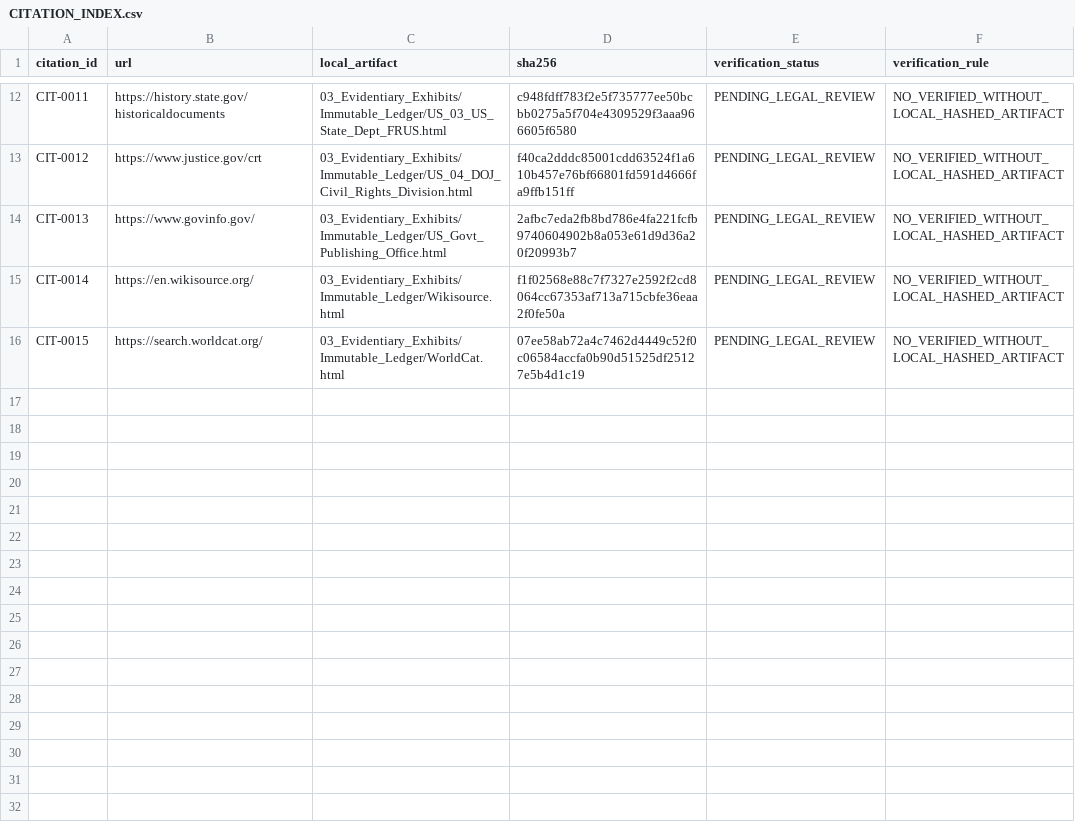
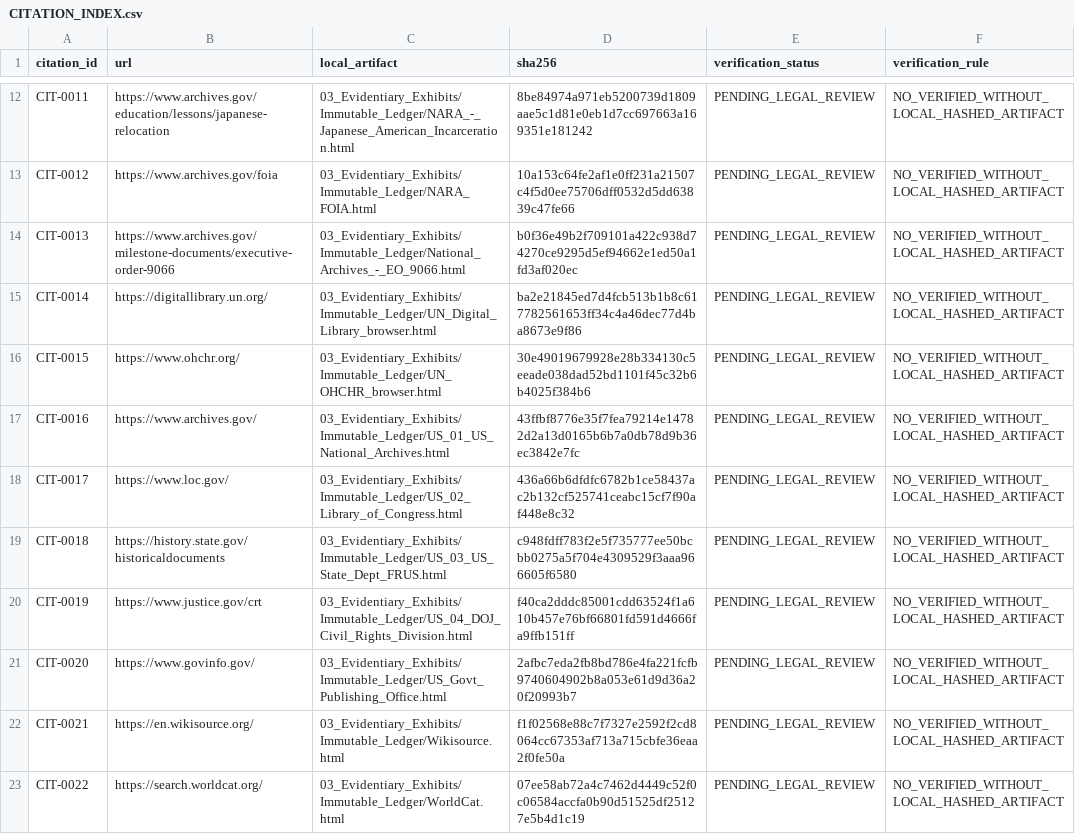
Before and after one commit to GlobalRestitutionAlliance/turtle-island-us-ja-japanese-american-internees-master-litigation, a CSV file: 03_Evidentiary_Exhibits/CITATION_INDEX.csv, drawn as a sheet; only a part is shown, gaps mark what is left out; the diff covers the shown part only; the diff names each change by its address in the sheet, - before the commit and + after, or states it on an @@ line.

Commit message:
Pilot browser-fallback: capture, ingest, rebuild citations/manifests

```diff
--- a/03_Evidentiary_Exhibits/CITATION_INDEX.csv
+++ b/03_Evidentiary_Exhibits/CITATION_INDEX.csv
-B12 (url): https://history.state.gov/historicaldocuments
+B12 (url): https://www.archives.gov/education/lessons/japanese-relocation
-C12 (local_artifact): 03_Evidentiary_Exhibits/Immutable_Ledger/US_03_US_State_Dept_FRUS.html
+C12 (local_artifact): 03_Evidentiary_Exhibits/Immutable_Ledger/NARA_-_Japanese_American_Incarceration.html
-D12 (sha256): c948fdff783f2e5f735777ee50bcbb0275a5f704e4309529f3aaa966605f6580
+D12 (sha256): 8be84974a971eb5200739d1809aae5c1d81e0eb1d7cc697663a169351e181242
-B13 (url): https://www.justice.gov/crt
+B13 (url): https://www.archives.gov/foia
-C13 (local_artifact): 03_Evidentiary_Exhibits/Immutable_Ledger/US_04_DOJ_Civil_Rights_Division.html
+C13 (local_artifact): 03_Evidentiary_Exhibits/Immutable_Ledger/NARA_FOIA.html
-D13 (sha256): f40ca2dddc85001cdd63524f1a610b457e76bf66801fd591d4666fa9ffb151ff
+D13 (sha256): 10a153c64fe2af1e0ff231a21507c4f5d0ee75706dff0532d5dd63839c47fe66
-B14 (url): https://www.govinfo.gov/
+B14 (url): https://www.archives.gov/milestone-documents/executive-order-9066
-C14 (local_artifact): 03_Evidentiary_Exhibits/Immutable_Ledger/US_Govt_Publishing_Office.html
+C14 (local_artifact): 03_Evidentiary_Exhibits/Immutable_Ledger/National_Archives_-_EO_9066.html
-D14 (sha256): 2afbc7eda2fb8bd786e4fa221fcfb9740604902b8a053e61d9d36a20f20993b7
+D14 (sha256): b0f36e49b2f709101a422c938d74270ce9295d5ef94662e1ed50a1fd3af020ec
-B15 (url): https://en.wikisource.org/
+B15 (url): https://digitallibrary.un.org/
-C15 (local_artifact): 03_Evidentiary_Exhibits/Immutable_Ledger/Wikisource.html
+C15 (local_artifact): 03_Evidentiary_Exhibits/Immutable_Ledger/UN_Digital_Library_browser.html
-D15 (sha256): f1f02568e88c7f7327e2592f2cd8064cc67353af713a715cbfe36eaa2f0fe50a
+D15 (sha256): ba2e21845ed7d4fcb513b1b8c617782561653ff34c4a46dec77d4ba8673e9f86
-B16 (url): https://search.worldcat.org/
+B16 (url): https://www.ohchr.org/
-C16 (local_artifact): 03_Evidentiary_Exhibits/Immutable_Ledger/WorldCat.html
+C16 (local_artifact): 03_Evidentiary_Exhibits/Immutable_Ledger/UN_OHCHR_browser.html
-D16 (sha256): 07ee58ab72a4c7462d4449c52f0c06584accfa0b90d51525df25127e5b4d1c19
+D16 (sha256): 30e49019679928e28b334130c5eeade038dad52bd1101f45c32b6b4025f384b6
+row 17: CIT-0016 | https://www.archives.gov/ | 03_Evidentiary_Exhibits/Immutable_Ledger/US_01_US_National_Archives.html | 43ffbf8776e35f7fea79214e14782d2a13d0165b6b7a0db78d9b36ec3842e7fc | PENDING_LEGAL_REVIEW | NO_VERIFIED_WITHOUT_LOCAL_HASHED_ARTIFACT
+row 18: CIT-0017 | https://www.loc.gov/ | 03_Evidentiary_Exhibits/Immutable_Ledger/US_02_Library_of_Congress.html | 436a66b6dfdfc6782b1ce58437ac2b132cf525741ceabc15cf7f90af448e8c32 | PENDING_LEGAL_REVIEW | NO_VERIFIED_WITHOUT_LOCAL_HASHED_ARTIFACT
+row 19: CIT-0018 | https://history.state.gov/historicaldocuments | 03_Evidentiary_Exhibits/Immutable_Ledger/US_03_US_State_Dept_FRUS.html | c948fdff783f2e5f735777ee50bcbb0275a5f704e4309529f3aaa966605f6580 | PENDING_LEGAL_REVIEW | NO_VERIFIED_WITHOUT_LOCAL_HASHED_ARTIFACT
+row 20: CIT-0019 | https://www.justice.gov/crt | 03_Evidentiary_Exhibits/Immutable_Ledger/US_04_DOJ_Civil_Rights_Division.html | f40ca2dddc85001cdd63524f1a610b457e76bf66801fd591d4666fa9ffb151ff | PENDING_LEGAL_REVIEW | NO_VERIFIED_WITHOUT_LOCAL_HASHED_ARTIFACT
+row 21: CIT-0020 | https://www.govinfo.gov/ | 03_Evidentiary_Exhibits/Immutable_Ledger/US_Govt_Publishing_Office.html | 2afbc7eda2fb8bd786e4fa221fcfb9740604902b8a053e61d9d36a20f20993b7 | PENDING_LEGAL_REVIEW | NO_VERIFIED_WITHOUT_LOCAL_HASHED_ARTIFACT
+row 22: CIT-0021 | https://en.wikisource.org/ | 03_Evidentiary_Exhibits/Immutable_Ledger/Wikisource.html | f1f02568e88c7f7327e2592f2cd8064cc67353af713a715cbfe36eaa2f0fe50a | PENDING_LEGAL_REVIEW | NO_VERIFIED_WITHOUT_LOCAL_HASHED_ARTIFACT
+row 23: CIT-0022 | https://search.worldcat.org/ | 03_Evidentiary_Exhibits/Immutable_Ledger/WorldCat.html | 07ee58ab72a4c7462d4449c52f0c06584accfa0b90d51525df25127e5b4d1c19 | PENDING_LEGAL_REVIEW | NO_VERIFIED_WITHOUT_LOCAL_HASHED_ARTIFACT
```
Also changed, not shown: 30 edited cells elsewhere in this file, 17 other files.
